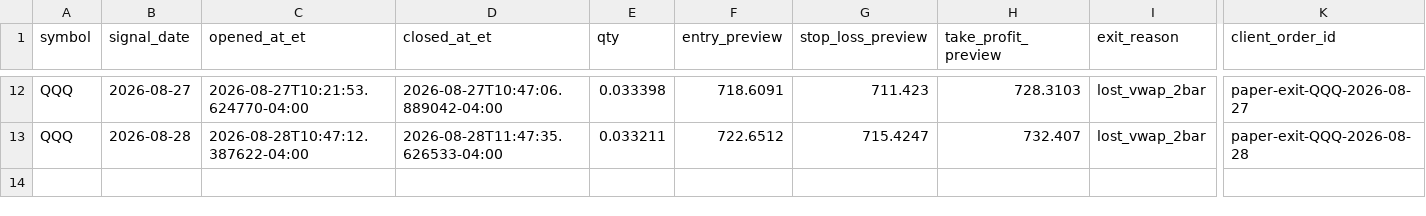
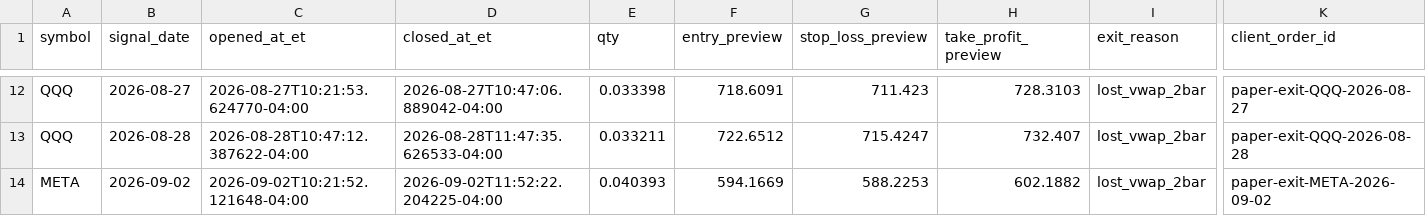
Before and after one commit to PhoenixRising99/day_trading_github_project, a CSV file: data/logs/broker/alpaca_paper_exit_log.csv, drawn as a sheet; only a part is shown, gaps mark what is left out; rows hold the shown columns only; the diff names each change by its address in the sheet, - before the commit and + after, or states it on an @@ line.

```diff
--- a/data/logs/broker/alpaca_paper_exit_log.csv
+++ b/data/logs/broker/alpaca_paper_exit_log.csv
+row 14: META | 2026-09-02 | 2026-09-02T10:21:52.121648-04:00 | 2026-09-02T11:52:22.204225-04:00 | 0.040393 | 594.1669 | 588.2253 | 602.1882 | lost_vwap_2bar | paper-exit-META-2026-09-02
```
Also changed, not shown: 1 other file.
